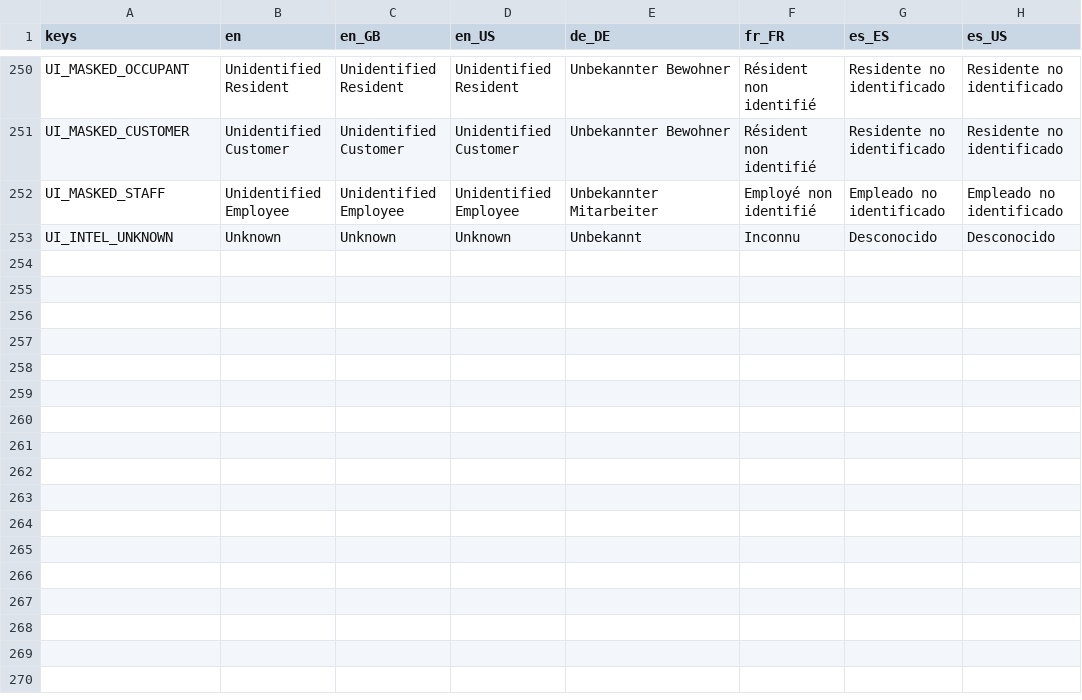
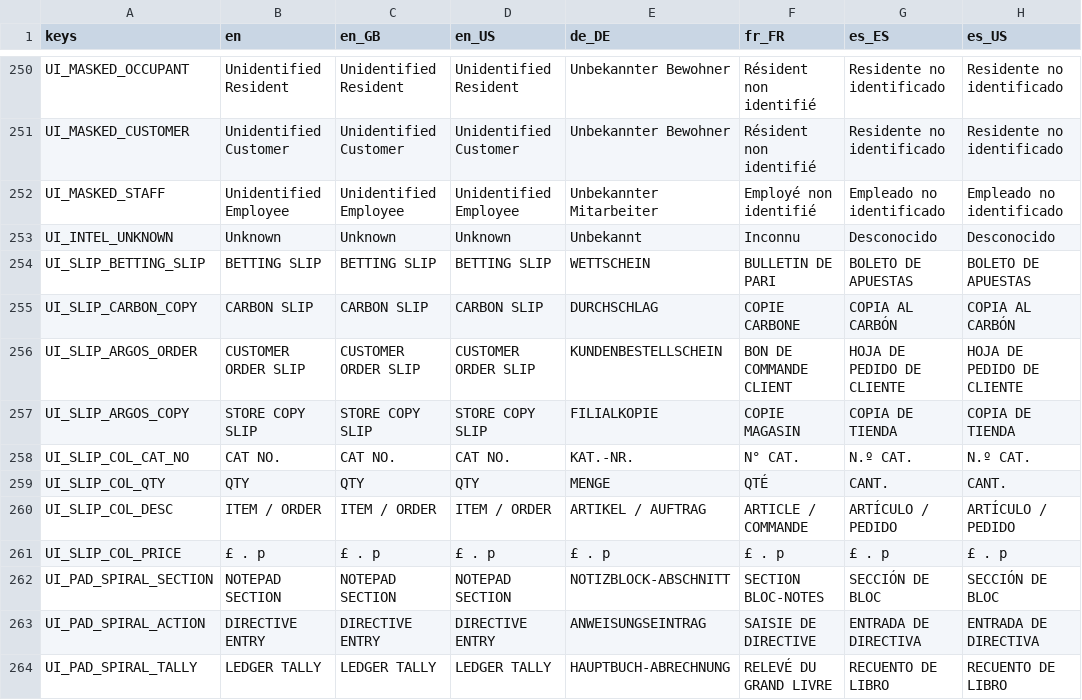
Before and after one commit to Hysnap/robs-game, a CSV file: data_modules/core/localization/ui_strings.csv, drawn as a sheet; only a part is shown, gaps mark what is left out; the diff names each change by its address in the sheet, - before the commit and + after, or states it on an @@ line.

```diff
--- a/data_modules/core/localization/ui_strings.csv
+++ b/data_modules/core/localization/ui_strings.csv
+row 254: UI_SLIP_BETTING_SLIP | BETTING SLIP | BETTING SLIP | BETTING SLIP | WETTSCHEIN | BULLETIN DE PARI | BOLETO DE APUESTAS | BOLETO DE APUESTAS
+row 255: UI_SLIP_CARBON_COPY | CARBON SLIP | CARBON SLIP | CARBON SLIP | DURCHSCHLAG | COPIE CARBONE | COPIA AL CARBÓN | COPIA AL CARBÓN
+row 256: UI_SLIP_ARGOS_ORDER | CUSTOMER ORDER SLIP | CUSTOMER ORDER SLIP | CUSTOMER ORDER SLIP | KUNDENBESTELLSCHEIN | BON DE COMMANDE CLIENT | HOJA DE PEDIDO DE CLIENTE | HOJA DE PEDIDO DE CLIENTE
+row 257: UI_SLIP_ARGOS_COPY | STORE COPY SLIP | STORE COPY SLIP | STORE COPY SLIP | FILIALKOPIE | COPIE MAGASIN | COPIA DE TIENDA | COPIA DE TIENDA
+row 258: UI_SLIP_COL_CAT_NO | CAT NO. | CAT NO. | CAT NO. | KAT.-NR. | N° CAT. | N.º CAT. | N.º CAT.
+row 259: UI_SLIP_COL_QTY | QTY | QTY | QTY | MENGE | QTÉ | CANT. | CANT.
+row 260: UI_SLIP_COL_DESC | ITEM / ORDER | ITEM / ORDER | ITEM / ORDER | ARTIKEL / AUFTRAG | ARTICLE / COMMANDE | ARTÍCULO / PEDIDO | ARTÍCULO / PEDIDO
+row 261: UI_SLIP_COL_PRICE | £ . p | £ . p | £ . p | £ . p | £ . p | £ . p | £ . p
+row 262: UI_PAD_SPIRAL_SECTION | NOTEPAD SECTION | NOTEPAD SECTION | NOTEPAD SECTION | NOTIZBLOCK-ABSCHNITT | SECTION BLOC-NOTES | SECCIÓN DE BLOC | SECCIÓN DE BLOC
+row 263: UI_PAD_SPIRAL_ACTION | DIRECTIVE ENTRY | DIRECTIVE ENTRY | DIRECTIVE ENTRY | ANWEISUNGSEINTRAG | SAISIE DE DIRECTIVE | ENTRADA DE DIRECTIVA | ENTRADA DE DIRECTIVA
+row 264: UI_PAD_SPIRAL_TALLY | LEDGER TALLY | LEDGER TALLY | LEDGER TALLY | HAUPTBUCH-ABRECHNUNG | RELEVÉ DU GRAND LIVRE | RECUENTO DE LIBRO | RECUENTO DE LIBRO
```
Also changed, not shown: 13 other files.
